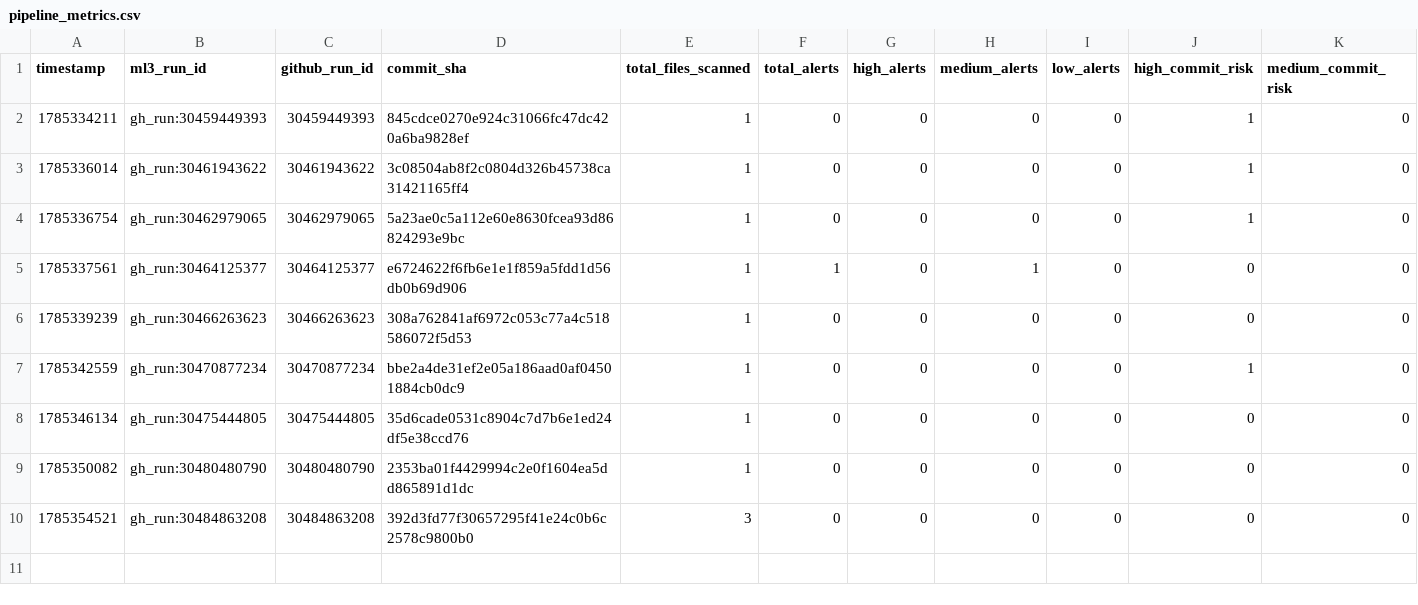
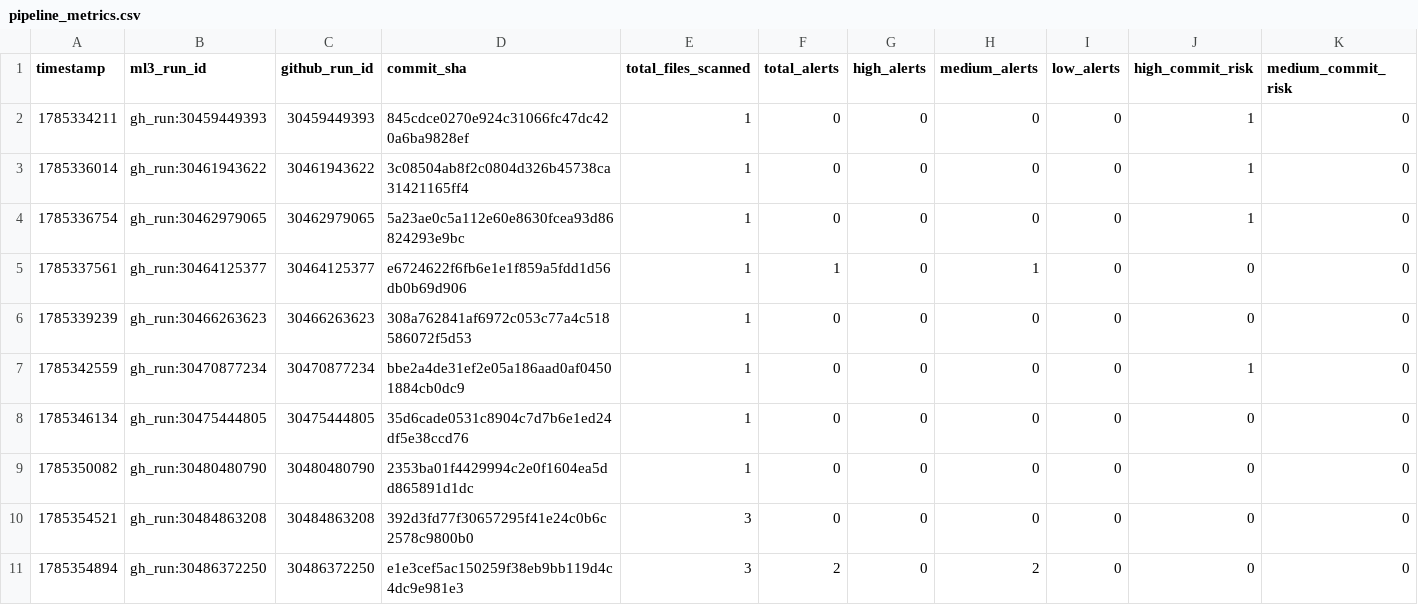
Before and after one commit to mrossmaree/ai-devsecops-test-repository, a CSV file: .devsecops/anomaly_detection/pipeline_metrics.csv, drawn as a sheet; only a part is shown; rows hold the shown columns only; the diff names each change by its address in the sheet, - before the commit and + after, or states it on an @@ line.

```diff
--- a/.devsecops/anomaly_detection/pipeline_metrics.csv
+++ b/.devsecops/anomaly_detection/pipeline_metrics.csv
+row 11: 1785354894 | gh_run:30486372250 | 30486372250 | e1e3cef5ac150259f38eb9bb119d4c4dc9e981e3 | 3 | 2 | 0 | 2 | 0 | 0 | 0
```
